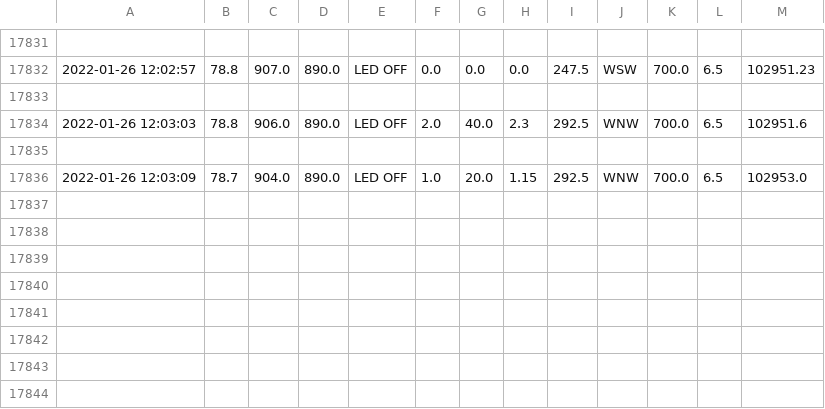
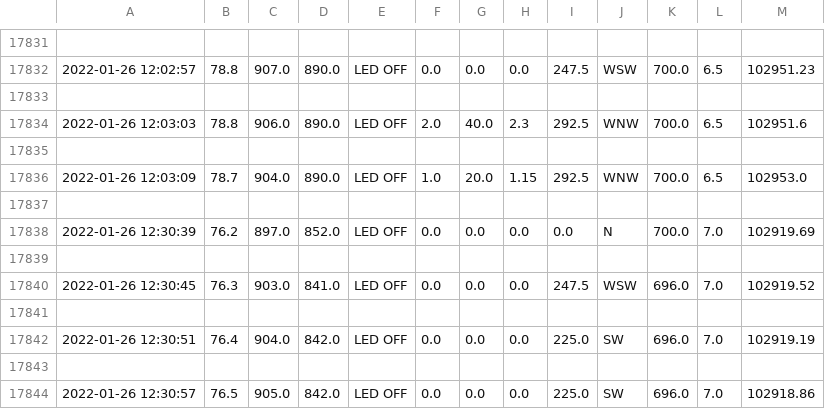
Before and after one commit to Mubeen31/live-weather-data-in-python-by-plotly-dash, a CSV file: weather_data.csv, drawn as a sheet; only a part is shown, gaps mark what is left out; the diff names each change by its address in the sheet, - before the commit and + after, or states it on an @@ line.

```diff
--- a/weather_data.csv
+++ b/weather_data.csv
+row 17837: (empty)
+row 17838: 2022-01-26 12:30:39 | 76.2 | 897.0 | 852.0 | LED OFF | 0.0 | 0.0 | 0.0 | 0.0 | N | 700.0 | 7.0 | 102919.69
+row 17839: (empty)
+row 17840: 2022-01-26 12:30:45 | 76.3 | 903.0 | 841.0 | LED OFF | 0.0 | 0.0 | 0.0 | 247.5 | WSW | 696.0 | 7.0 | 102919.52
+row 17841: (empty)
+row 17842: 2022-01-26 12:30:51 | 76.4 | 904.0 | 842.0 | LED OFF | 0.0 | 0.0 | 0.0 | 225.0 | SW | 696.0 | 7.0 | 102919.19
+row 17843: (empty)
+row 17844: 2022-01-26 12:30:57 | 76.5 | 905.0 | 842.0 | LED OFF | 0.0 | 0.0 | 0.0 | 225.0 | SW | 696.0 | 7.0 | 102918.86
```
Also changed, not shown: acc_weather_data.csv.
